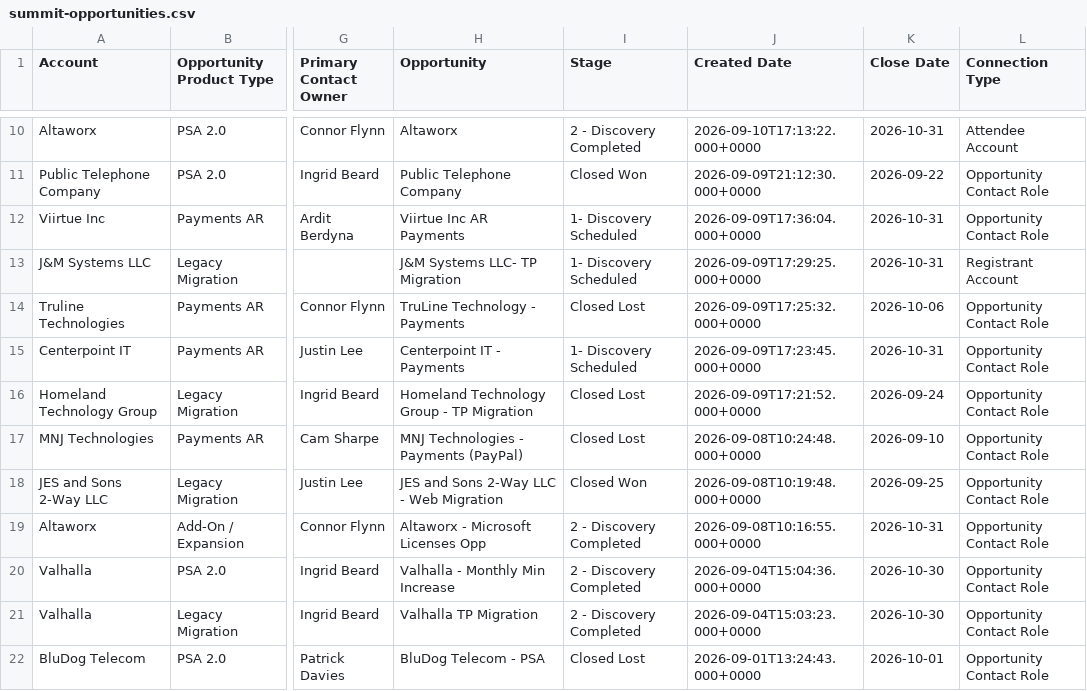
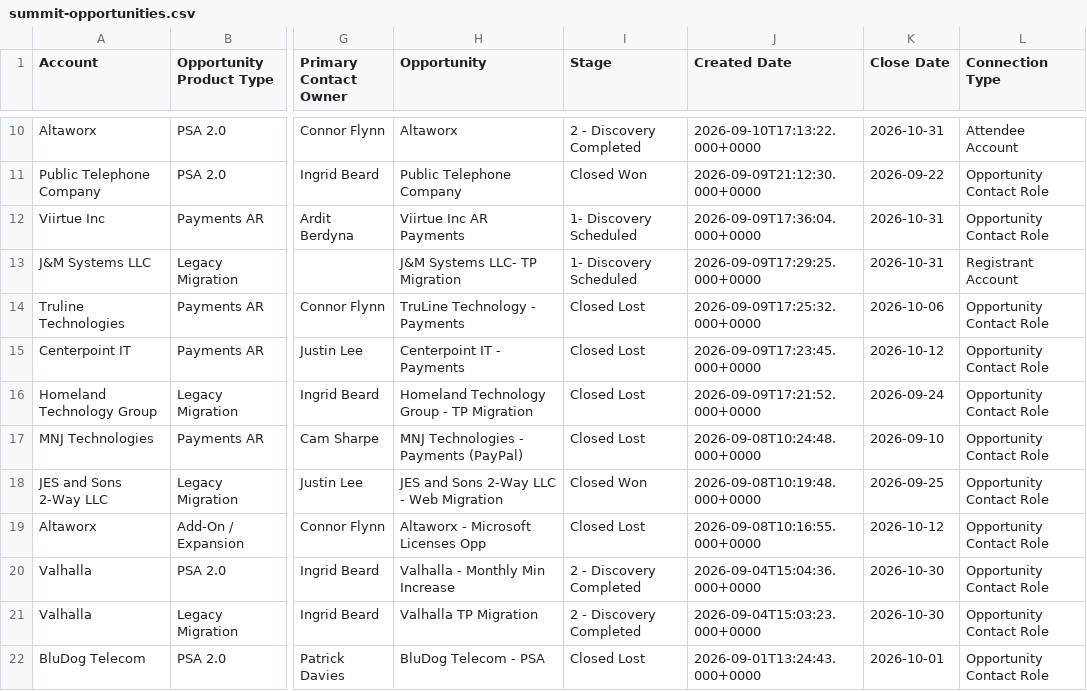
Before and after one commit to duaassistantbot-glitch/Client-Summit, a CSV file: summit-opportunities.csv, drawn as a sheet; only a part is shown, gaps mark what is left out; the diff names each change by its address in the sheet, - before the commit and + after, or states it on an @@ line.

Commit message:
Refresh Summit opportunity dashboard data

```diff
--- a/summit-opportunities.csv
+++ b/summit-opportunities.csv
-I15 (Stage): 1- Discovery Scheduled
+I15 (Stage): Closed Lost
-K15 (Close Date): 2026-10-31
+K15 (Close Date): 2026-10-12
-I19 (Stage): 2 - Discovery Completed
+I19 (Stage): Closed Lost
-K19 (Close Date): 2026-10-31
+K19 (Close Date): 2026-10-12
```
Also changed, not shown: 2 other files.
